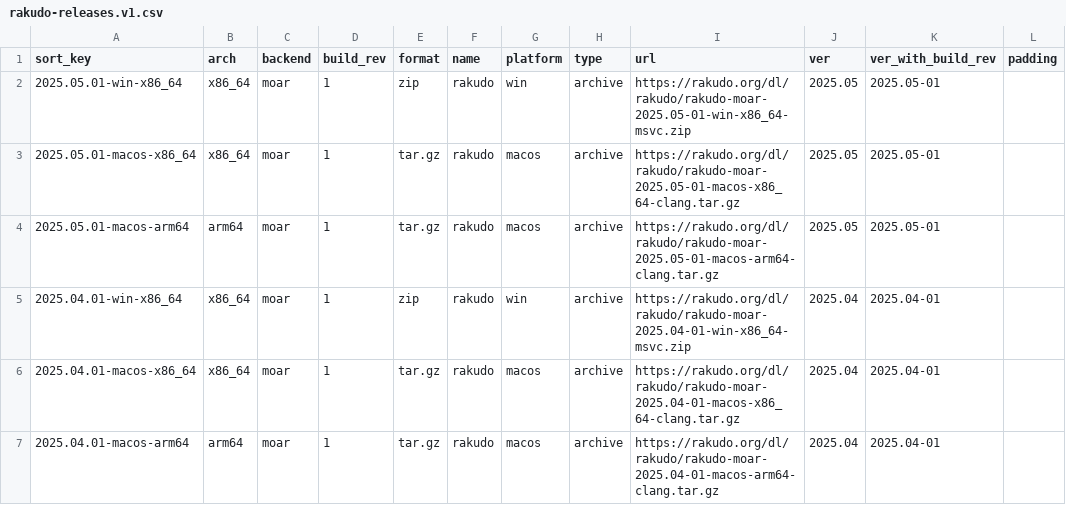
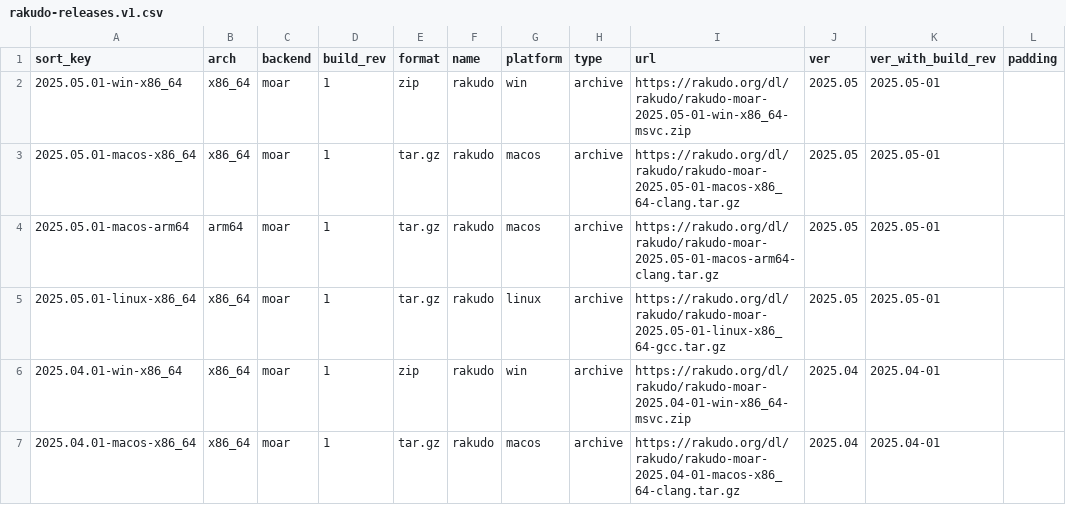
Before and after one commit to skaji/rakudo-releases, a CSV file: rakudo-releases.v1.csv, drawn as a sheet; only a part is shown; the shorter side is filled out with more unchanged rows.

```diff
--- a/rakudo-releases.v1.csv
+++ b/rakudo-releases.v1.csv
@@ -4,2 +4,3 @@ sort_key,arch,backend,build_rev,format,name,platform,type,url,ver,ver_with_build
 2025.05.01-macos-arm64,arm64,moar,1,tar.gz,rakudo,macos,archive,https://rakudo.org/dl/rakudo/rakudo-moar-2025.05-01-macos-arm64-clang.tar.gz,2025.05,2025.05-01,
+2025.05.01-linux-x86_64,x86_64,moar,1,tar.gz,rakudo,linux,archive,https://rakudo.org/dl/rakudo/rakudo-moar-2025.05-01-linux-x86_64-gcc.tar.gz,2025.05,2025.05-01,
 2025.04.01-win-x86_64,x86_64,moar,1,zip,rakudo,win,archive,https://rakudo.org/dl/rakudo/rakudo-moar-2025.04-01-win-x86_64-msvc.zip,2025.04,2025.04-01,
```
